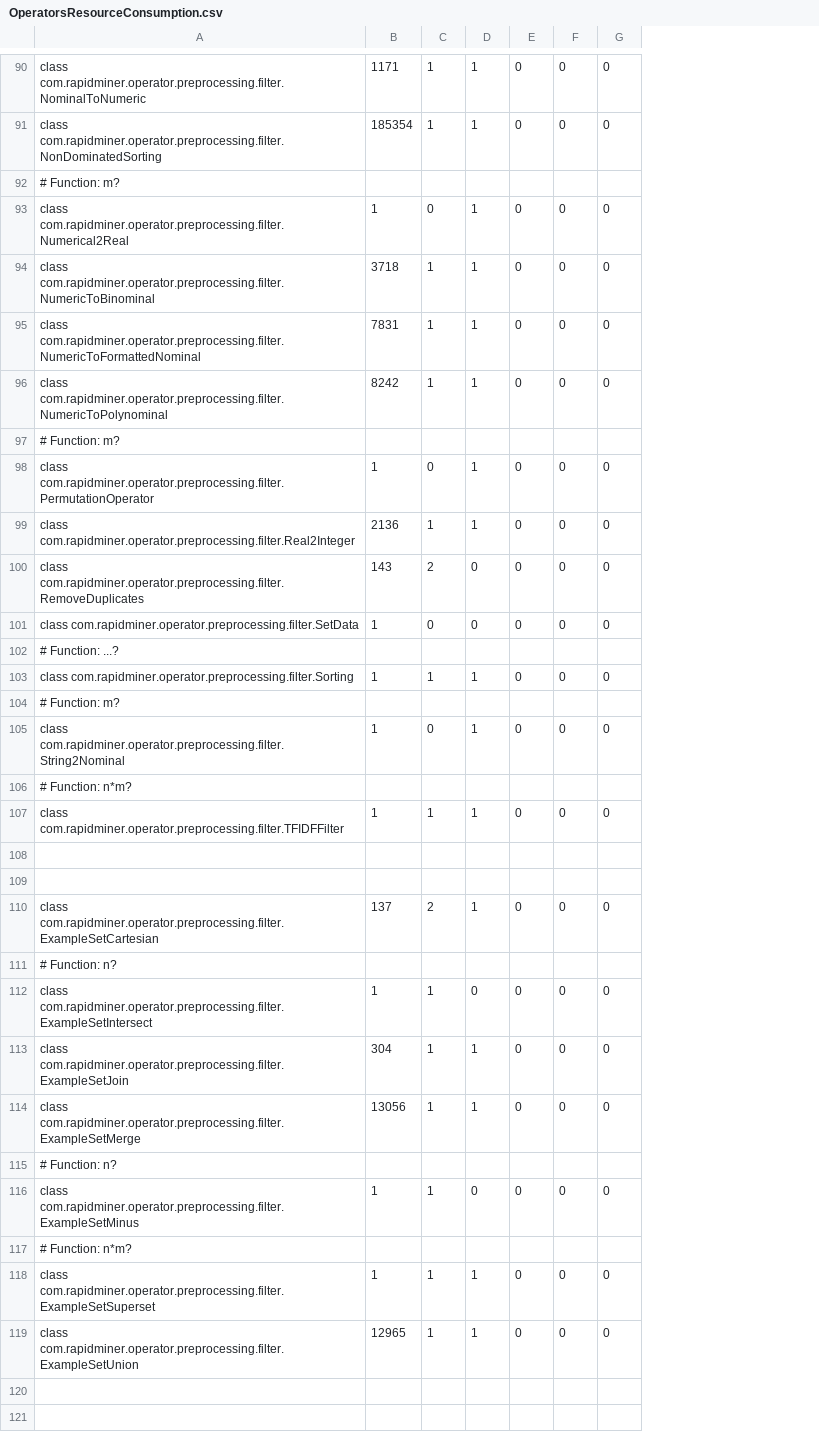
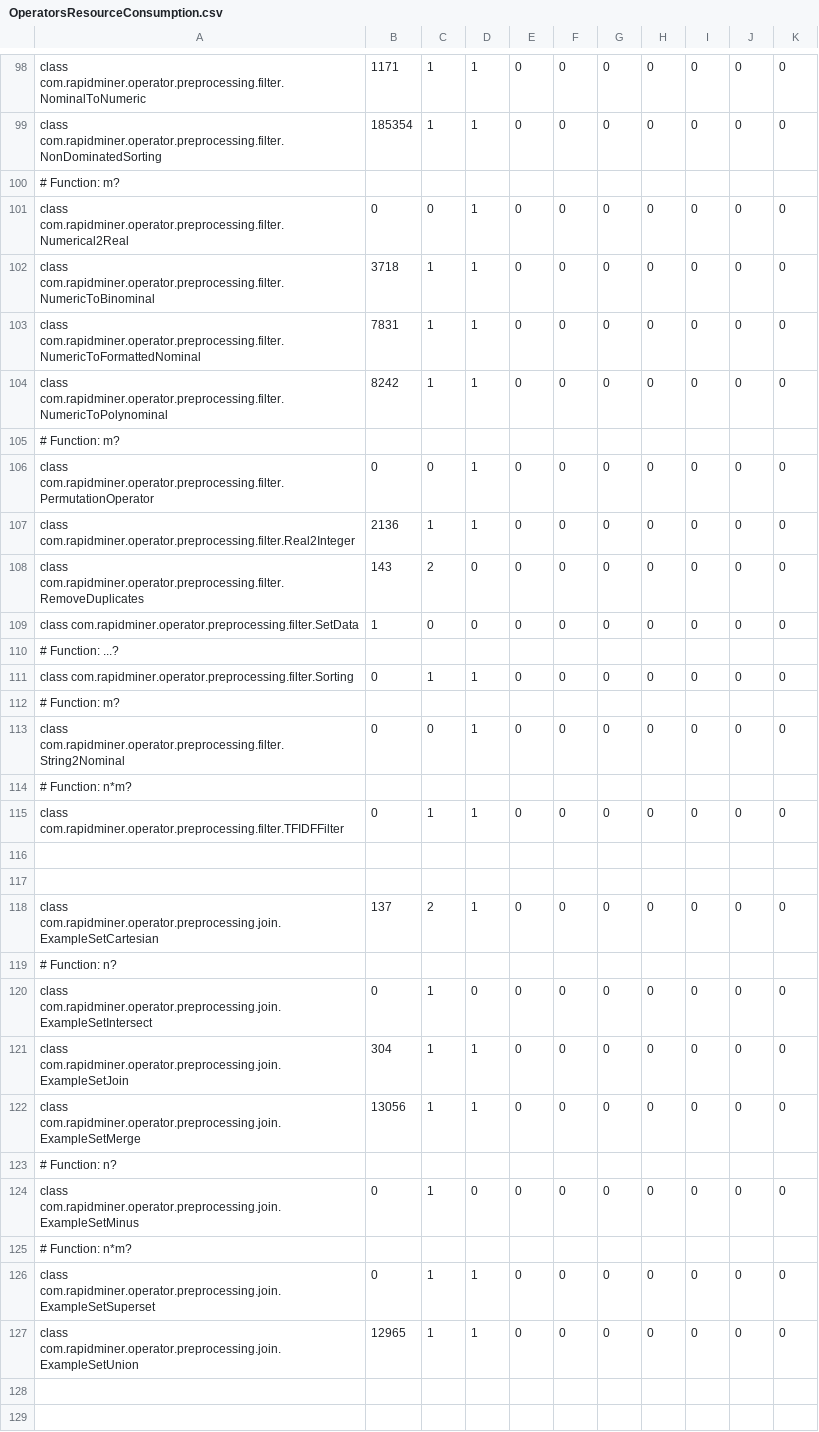
Before and after one commit to aborg0/rapidminer-vega, a CSV file: resources/com/rapidminer/resources/OperatorsResourceConsumption.csv, drawn as a sheet; only a part is shown, gaps mark what is left out; addresses are those after the commit; the diff covers the shown part only; the diff names each change by its address in the sheet, - before the commit and + after, or states it on an @@ line.

```diff
--- a/resources/com/rapidminer/resources/OperatorsResourceConsumption.csv
+++ b/resources/com/rapidminer/resources/OperatorsResourceConsumption.csv
+column H, rows 98-127: 0 | 0 |  | 0 | 0 | 0 | 0 |  | 0 | 0 | 0 | 0 |  | 0 |  | 0 |  | 0 |  |  | 0 |  | 0 | 0 | 0 |  | 0 |  | 0 | 0
+column I, rows 98-127: 0 | 0 |  | 0 | 0 | 0 | 0 |  | 0 | 0 | 0 | 0 |  | 0 |  | 0 |  | 0 |  |  | 0 |  | 0 | 0 | 0 |  | 0 |  | 0 | 0
+column J, rows 98-127: 0 | 0 |  | 0 | 0 | 0 | 0 |  | 0 | 0 | 0 | 0 |  | 0 |  | 0 |  | 0 |  |  | 0 |  | 0 | 0 | 0 |  | 0 |  | 0 | 0
+column K, rows 98-127: 0 | 0 |  | 0 | 0 | 0 | 0 |  | 0 | 0 | 0 | 0 |  | 0 |  | 0 |  | 0 |  |  | 0 |  | 0 | 0 | 0 |  | 0 |  | 0 | 0
-B101: 1
+B101: 0
-B106: 1
+B106: 0
-B111: 1
+B111: 0
-B113: 1
+B113: 0
-B115: 1
+B115: 0
-A118: class com.rapidminer.operator.preprocessing.filter.ExampleSetCartesian
+A118: class com.rapidminer.operator.preprocessing.join.ExampleSetCartesian
-A120: class com.rapidminer.operator.preprocessing.filter.ExampleSetIntersect
+A120: class com.rapidminer.operator.preprocessing.join.ExampleSetIntersect
-B120: 1
+B120: 0
-A121: class com.rapidminer.operator.preprocessing.filter.ExampleSetJoin
+A121: class com.rapidminer.operator.preprocessing.join.ExampleSetJoin
-A122: class com.rapidminer.operator.preprocessing.filter.ExampleSetMerge
+A122: class com.rapidminer.operator.preprocessing.join.ExampleSetMerge
-A124: class com.rapidminer.operator.preprocessing.filter.ExampleSetMinus
+A124: class com.rapidminer.operator.preprocessing.join.ExampleSetMinus
-B124: 1
+B124: 0
-A126: class com.rapidminer.operator.preprocessing.filter.ExampleSetSuperset
+A126: class com.rapidminer.operator.preprocessing.join.ExampleSetSuperset
-B126: 1
+B126: 0
-A127: class com.rapidminer.operator.preprocessing.filter.ExampleSetUnion
+A127: class com.rapidminer.operator.preprocessing.join.ExampleSetUnion
```
Also changed, not shown: 10 added rows, 1 removed row and 46 edited cells elsewhere in this file, 37 other files.
